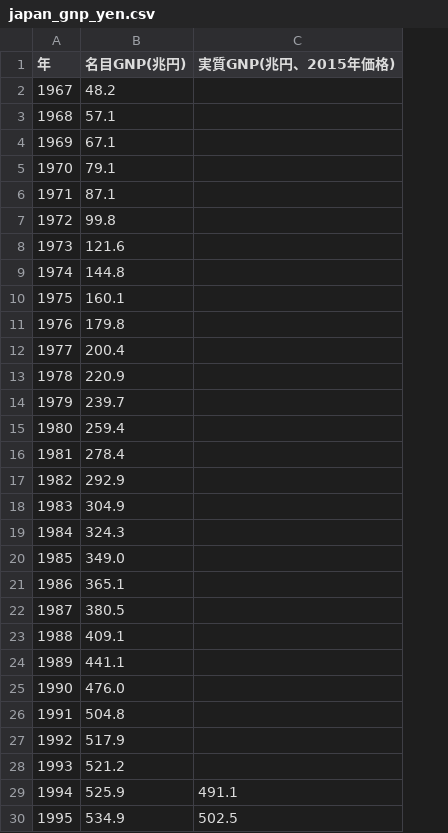
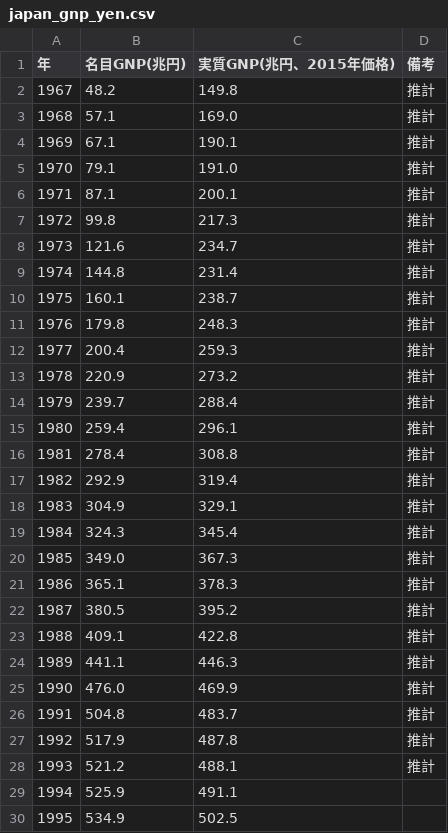
Before and after one commit to katzkawai/kklab-kimi-samples, a CSV file: japan_gnp_yen.csv, drawn as a sheet; only a part is shown; the diff covers the shown part only; the diff names each change by its address in the sheet, - before the commit and + after, or states it on an @@ line.

```diff
--- a/japan_gnp_yen.csv
+++ b/japan_gnp_yen.csv
+column D (備考), rows 2-28: all 推計
-C2 (実質GNP(兆円、2015年価格)): (empty)
+C2 (実質GNP(兆円、2015年価格)): 149.8
-C3 (実質GNP(兆円、2015年価格)): (empty)
+C3 (実質GNP(兆円、2015年価格)): 169.0
-C4 (実質GNP(兆円、2015年価格)): (empty)
+C4 (実質GNP(兆円、2015年価格)): 190.1
-C5 (実質GNP(兆円、2015年価格)): (empty)
+C5 (実質GNP(兆円、2015年価格)): 191.0
-C6 (実質GNP(兆円、2015年価格)): (empty)
+C6 (実質GNP(兆円、2015年価格)): 200.1
-C7 (実質GNP(兆円、2015年価格)): (empty)
+C7 (実質GNP(兆円、2015年価格)): 217.3
-C8 (実質GNP(兆円、2015年価格)): (empty)
+C8 (実質GNP(兆円、2015年価格)): 234.7
-C9 (実質GNP(兆円、2015年価格)): (empty)
+C9 (実質GNP(兆円、2015年価格)): 231.4
-C10 (実質GNP(兆円、2015年価格)): (empty)
+C10 (実質GNP(兆円、2015年価格)): 238.7
-C11 (実質GNP(兆円、2015年価格)): (empty)
+C11 (実質GNP(兆円、2015年価格)): 248.3
-C12 (実質GNP(兆円、2015年価格)): (empty)
+C12 (実質GNP(兆円、2015年価格)): 259.3
-C13 (実質GNP(兆円、2015年価格)): (empty)
+C13 (実質GNP(兆円、2015年価格)): 273.2
-C14 (実質GNP(兆円、2015年価格)): (empty)
+C14 (実質GNP(兆円、2015年価格)): 288.4
-C15 (実質GNP(兆円、2015年価格)): (empty)
+C15 (実質GNP(兆円、2015年価格)): 296.1
-C16 (実質GNP(兆円、2015年価格)): (empty)
+C16 (実質GNP(兆円、2015年価格)): 308.8
-C17 (実質GNP(兆円、2015年価格)): (empty)
+C17 (実質GNP(兆円、2015年価格)): 319.4
-C18 (実質GNP(兆円、2015年価格)): (empty)
+C18 (実質GNP(兆円、2015年価格)): 329.1
-C19 (実質GNP(兆円、2015年価格)): (empty)
+C19 (実質GNP(兆円、2015年価格)): 345.4
-C20 (実質GNP(兆円、2015年価格)): (empty)
+C20 (実質GNP(兆円、2015年価格)): 367.3
-C21 (実質GNP(兆円、2015年価格)): (empty)
+C21 (実質GNP(兆円、2015年価格)): 378.3
-C22 (実質GNP(兆円、2015年価格)): (empty)
+C22 (実質GNP(兆円、2015年価格)): 395.2
-C23 (実質GNP(兆円、2015年価格)): (empty)
+C23 (実質GNP(兆円、2015年価格)): 422.8
-C24 (実質GNP(兆円、2015年価格)): (empty)
+C24 (実質GNP(兆円、2015年価格)): 446.3
-C25 (実質GNP(兆円、2015年価格)): (empty)
+C25 (実質GNP(兆円、2015年価格)): 469.9
-C26 (実質GNP(兆円、2015年価格)): (empty)
+C26 (実質GNP(兆円、2015年価格)): 483.7
-C27 (実質GNP(兆円、2015年価格)): (empty)
+C27 (実質GNP(兆円、2015年価格)): 487.8
-C28 (実質GNP(兆円、2015年価格)): (empty)
+C28 (実質GNP(兆円、2015年価格)): 488.1
```
Also changed, not shown: 1 edited cell elsewhere in this file, 5 other files.
